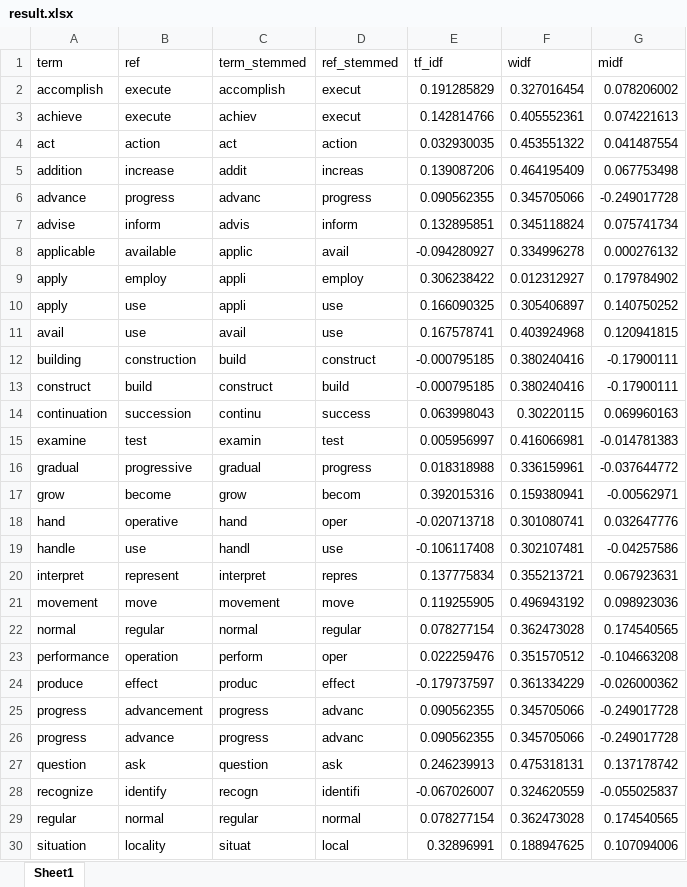
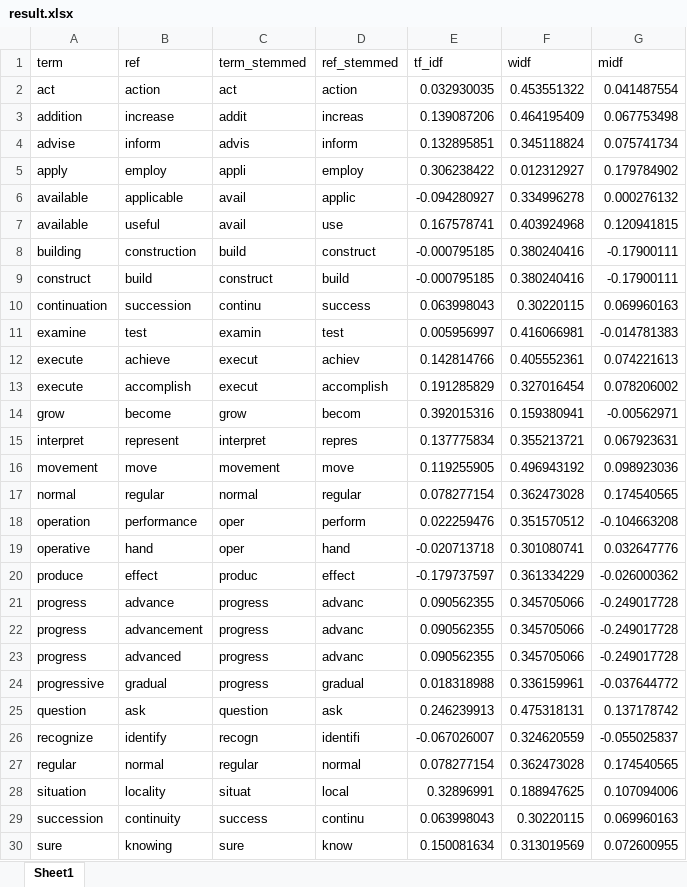
Before and after one commit to waffi/Latent-Semantic-Analysis-for-Short-Answer-Scoring, an Excel workbook: 4. cosine similarity (synonym)/result.xlsx, sheet Sheet1, drawn as a sheet; only a part is shown; the shorter side is filled out with more unchanged rows; values as stored, in another font and other column widths than the file's, no borders; table styles not drawn; removed rows and columns are numbered as before the commit, all else as after; the diff covers the shown part only; the diff names each change by its address in the sheet, - before the commit and + after, or states it on an @@ line.

Commit message:
update synonym

```diff
--- a/4. cosine similarity (synonym)/result.xlsx (sheet Sheet1)
+++ b/4. cosine similarity (synonym)/result.xlsx (sheet Sheet1)
-row 2: accomplish | execute | accomplish | execut | 0.191285829 | 0.327016454 | 0.078206002
-row 3: achieve | execute | achiev | execut | 0.142814766 | 0.405552361 | 0.074221613
-row 6: advance | progress | advanc | progress | 0.090562355 | 0.345705066 | -0.249017728
-row 8: applicable | available | applic | avail | -0.094280927 | 0.334996278 | 0.000276132
-row 10: apply | use | appli | use | 0.166090325 | 0.305406897 | 0.140750252
+row 6: available | applicable | avail | applic | -0.094280927 | 0.334996278 | 0.000276132
-A7 (term): avail
+A7 (term): available
-B7 (ref): use
+B7 (ref): useful
-row 16: gradual | progressive | gradual | progress | 0.018318988 | 0.336159961 | -0.037644772
+row 12: execute | achieve | execut | achiev | 0.142814766 | 0.405552361 | 0.074221613
+row 13: execute | accomplish | execut | accomplish | 0.191285829 | 0.327016454 | 0.078206002
-row 18: hand | operative | hand | oper | -0.020713718 | 0.301080741 | 0.032647776
-row 19: handle | use | handl | use | -0.106117408 | 0.302107481 | -0.04257586
-A18 (term): performance
+A18 (term): operation
-B18 (ref): operation
+B18 (ref): performance
-C18 (term_stemmed): perform
+C18 (term_stemmed): oper
-D18 (ref_stemmed): oper
+D18 (ref_stemmed): perform
+row 19: operative | hand | oper | hand | -0.020713718 | 0.301080741 | 0.032647776
+row 21: progress | advance | progress | advanc | 0.090562355 | 0.345705066 | -0.249017728
-B23 (ref): advance
+B23 (ref): advanced
+row 24: progressive | gradual | progress | gradual | 0.018318988 | 0.336159961 | -0.037644772
```
Also changed, not shown: 2 added rows and 2 edited cells elsewhere in this sheet, 4. cosine similarity (synonym)/synonym.xlsx, 4. cosine similarity (synonym)/synonym_stemmed.xlsx, 2 other files.
